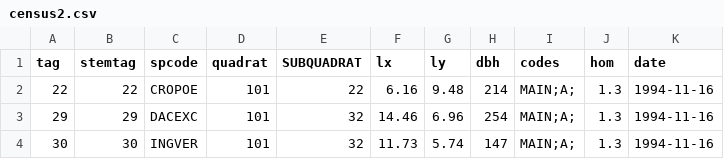
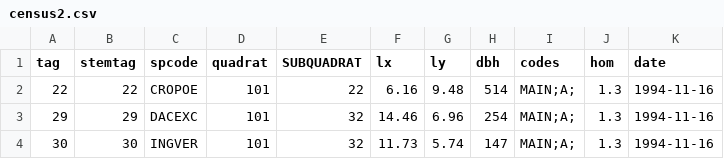
Before and after one commit to Smithsonian/ForestGEO, a CSV file: frontend/sampledata/basic/census2.csv, drawn as a sheet.

```diff
--- a/frontend/sampledata/basic/census2.csv
+++ b/frontend/sampledata/basic/census2.csv
@@ -1,3 +1,3 @@
 tag,stemtag,spcode,quadrat,SUBQUADRAT,lx,ly,dbh,codes,hom,date
-22,22,CROPOE,101,22,6.16,9.48,214,MAIN;A;,1.3,1994-11-16
+22,22,CROPOE,101,22,6.16,9.48,514,MAIN;A;,1.3,1994-11-16
 29,29,DACEXC,101,32,14.46,6.96,254,MAIN;A;,1.3,1994-11-16
```
Also changed, not shown: 9 other files.
